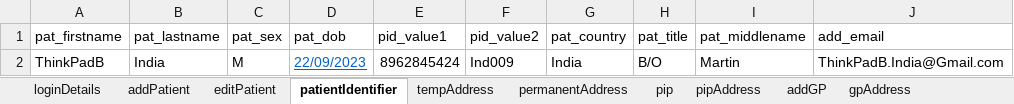
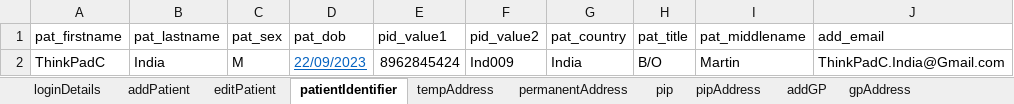
Before and after one commit to manojvyavahare27/ReleaseC4Automation, an Excel workbook: ExcelFiles/PatientDomain.xlsx, sheet patientIdentifier, drawn as a sheet; values as stored, in another font and other column widths than the file's, no borders; the diff names each change by its address in the sheet, - before the commit and + after, or states it on an @@ line.

Commit message:
Change patient

```diff
--- a/ExcelFiles/PatientDomain.xlsx (sheet patientIdentifier)
+++ b/ExcelFiles/PatientDomain.xlsx (sheet patientIdentifier)
-A2 (pat_firstname): ThinkPadB
+A2 (pat_firstname): ThinkPadC
-J2 (add_email): ThinkPadB.India@Gmail.com
+J2 (add_email): ThinkPadC.India@Gmail.com
```
Also changed, not shown: sheet addPatient, sheet patDetails, sheet editPatient.
